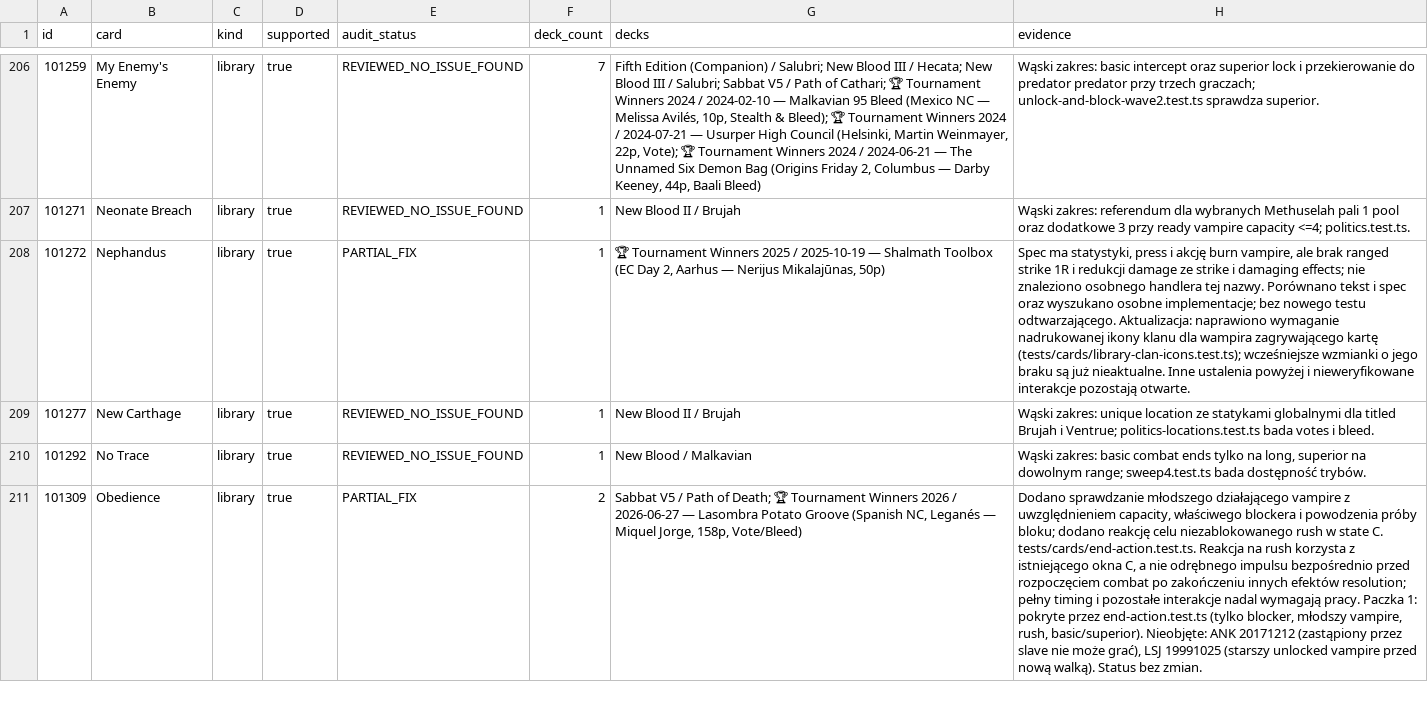
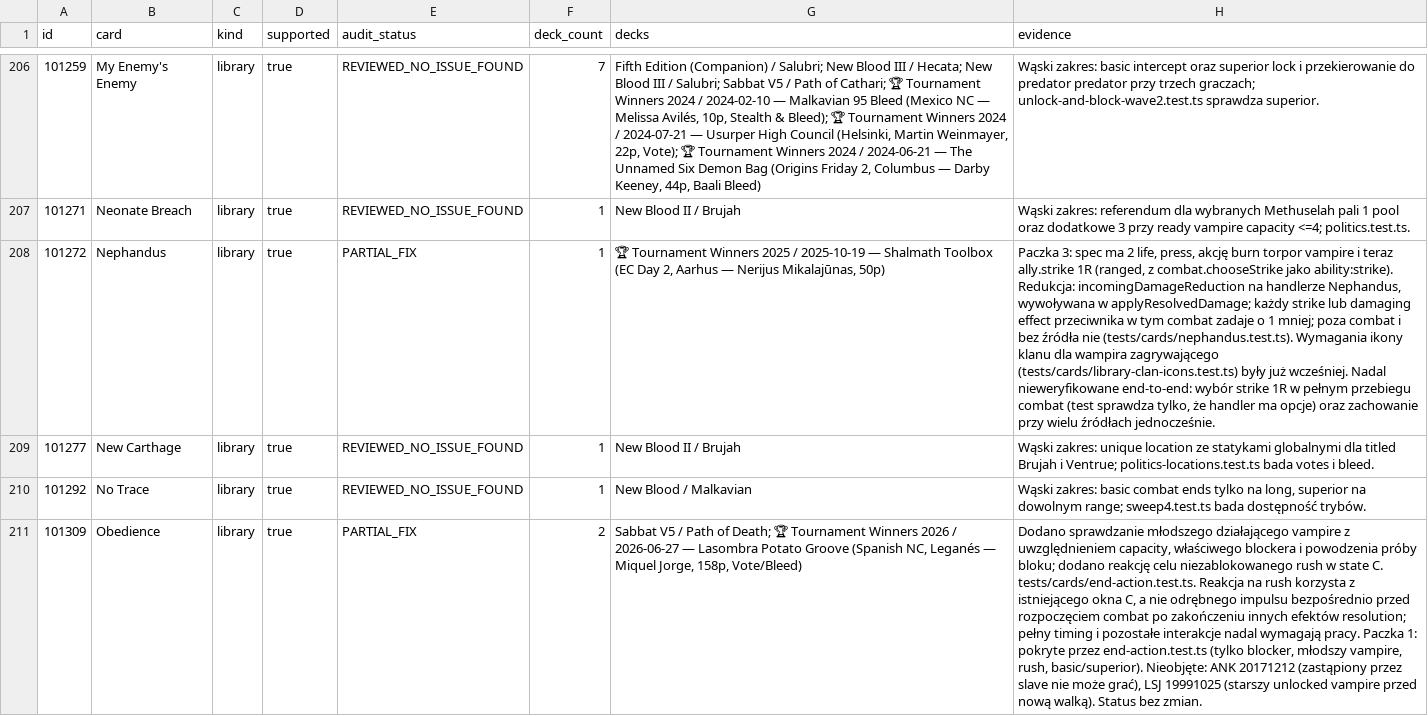
Before and after one commit to komensal/VTES-Player, a CSV file: docs/card-audit/preconstructed-cards.csv, drawn as a sheet; only a part is shown, gaps mark what is left out; the diff names each change by its address in the sheet, - before the commit and + after, or states it on an @@ line.

Commit message:
Nephandus: printed 1R ally strike and 1-less-damage from the opposing minion in combat
- ally.strike {damage 1, ranged} on the spec
- incomingDamageReduction hook on the compiled handler (not a bespoke overlay, which would drop the printed clan requirement), asked in applyResolvedDamage
- tests/cards/nephandus.test.ts (5 tests incl. negative space)
- manual-findings evidence updated (still PARTIAL_FIX: end-to-end strike choice untested)
- full vitest 481 files, 6048 passed

Co-authored-by: arena-agent <297053741+arena-agent@users.noreply.github.com>

```diff
--- a/docs/card-audit/preconstructed-cards.csv
+++ b/docs/card-audit/preconstructed-cards.csv
-H208 (evidence): Spec ma statystyki, press i akcję burn vampire, ale brak ranged strike 1R i redukcji damage ze strike i damaging effects; nie znaleziono osobnego handlera tej nazwy. Porównano tekst i spec oraz wyszukano osobne implementacje; bez nowego testu odtwarzającego. Aktualizacja: naprawiono wymaganie nadrukowanej ikony klanu dla wampira zagrywającego kartę (tests/cards/library-clan-icons.test.ts); wcześniejsze wzmianki o jego braku są już nieaktualne. Inne ustalenia powyżej i nieweryfikowane interakcje pozostają otwarte.
+H208 (evidence): Paczka 3: spec ma 2 life, press, akcję burn torpor vampire i teraz ally.strike 1R (ranged, z combat.chooseStrike jako ability:strike). Redukcja: incomingDamageReduction na handlerze Nephandus, wywoływana w applyResolvedDamage; każdy strike lub damaging effect przeciwnika w tym combat zadaje o 1 mniej; poza combat i bez źródła nie (tests/cards/nephandus.test.ts). Wymagania ikony klanu dla wampira zagrywającego (tests/cards/library-clan-icons.test.ts) były już wcześniej. Nadal nieweryfikowane end-to-end: wybór strike 1R w pełnym przebiegu combat (test sprawdza tylko, że handler ma opcje) oraz zachowanie przy wielu źródłach jednocześnie.
```
Also changed, not shown: 7 other files.
